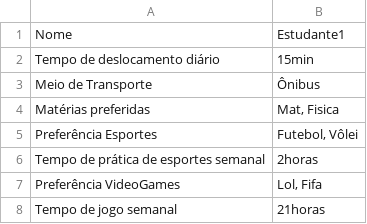
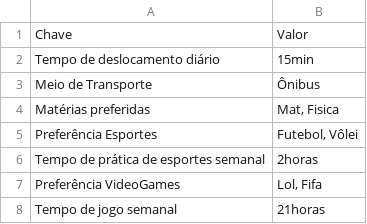
Before and after one commit to rousbound/EscolaTransparente, a CSV file: data/personal.csv, drawn as a sheet.

```diff
--- a/data/personal.csv
+++ b/data/personal.csv
@@ -1,2 +1,2 @@
-Nome; Estudante1
+Chave; Valor
 Tempo de deslocamento diário;15min
```
Also changed, not shown: data/3201_1T.csv, 12 other files.
